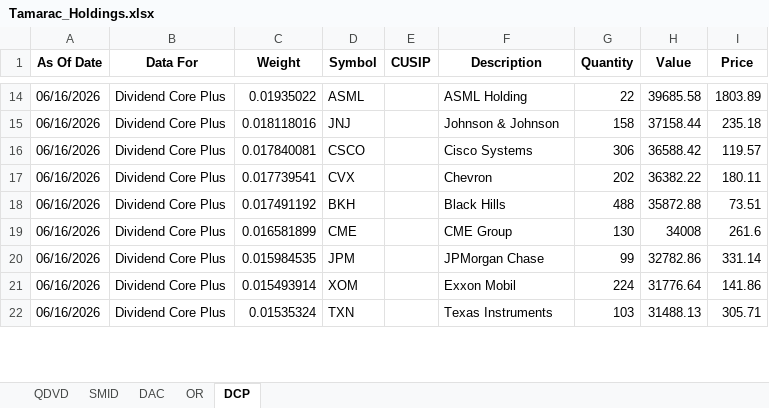
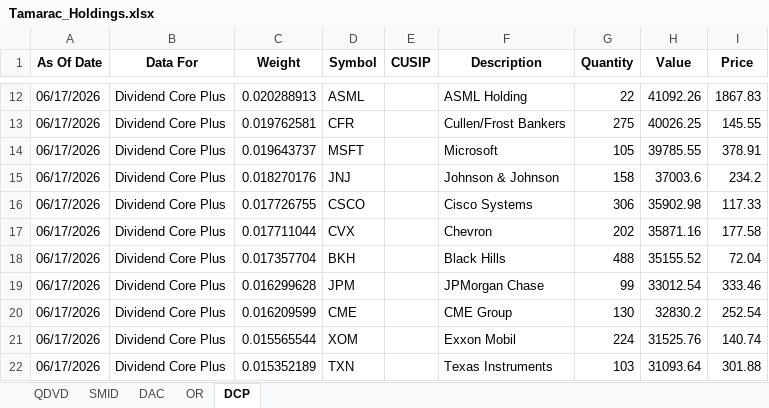
Before and after one commit to ryansadair/mcp-dashboard, an Excel workbook: data/Tamarac_Holdings.xlsx, sheet DCP, drawn as a sheet; only a part is shown, gaps mark what is left out; values as stored, in another font and other column widths than the file's, no borders; removed rows and columns are numbered as before the commit, all else as after; the diff covers the shown part only; the diff names each change by its address in the sheet, - before the commit and + after, or states it on an @@ line.

```diff
--- a/data/Tamarac_Holdings.xlsx (sheet DCP)
+++ b/data/Tamarac_Holdings.xlsx (sheet DCP)
-A12 (As Of Date): 06/16/2026
+A12 (As Of Date): 06/17/2026
-C12 (Weight): 0.01935022
+C12 (Weight): 0.020288913
-H12 (Value): 39685.58
+H12 (Value): 41092.26
-I12 (Price): 1803.89
+I12 (Price): 1867.83
+row 13: 06/17/2026 | Dividend Core Plus | 0.019762581 | CFR |  | Cullen/Frost Bankers | 275 | 40026.25 | 145.55
+row 14: 06/17/2026 | Dividend Core Plus | 0.019643737 | MSFT |  | Microsoft | 105 | 39785.55 | 378.91
-A15:A18 (As Of Date): 06/16/2026
+A15:A18 (As Of Date): 06/17/2026
-C15 (Weight): 0.018118016
+C15 (Weight): 0.018270176
-H15 (Value): 37158.44
+H15 (Value): 37003.6
-I15 (Price): 235.18
+I15 (Price): 234.2
-C16 (Weight): 0.017840081
+C16 (Weight): 0.017726755
-H16 (Value): 36588.42
+H16 (Value): 35902.98
-I16 (Price): 119.57
+I16 (Price): 117.33
-C17 (Weight): 0.017739541
+C17 (Weight): 0.017711044
-H17 (Value): 36382.22
+H17 (Value): 35871.16
-I17 (Price): 180.11
+I17 (Price): 177.58
-C18 (Weight): 0.017491192
+C18 (Weight): 0.017357704
-H18 (Value): 35872.88
+H18 (Value): 35155.52
-I18 (Price): 73.51
+I18 (Price): 72.04
-row 19: 06/16/2026 | Dividend Core Plus | 0.016581899 | CME |  | CME Group | 130 | 34008 | 261.6
-A19 (As Of Date): 06/16/2026
+A19 (As Of Date): 06/17/2026
-C19 (Weight): 0.015984535
+C19 (Weight): 0.016299628
-H19 (Value): 32782.86
+H19 (Value): 33012.54
-I19 (Price): 331.14
+I19 (Price): 333.46
+row 20: 06/17/2026 | Dividend Core Plus | 0.016209599 | CME |  | CME Group | 130 | 32830.2 | 252.54
-A21:A22 (As Of Date): 06/16/2026
+A21:A22 (As Of Date): 06/17/2026
-C21 (Weight): 0.015493914
+C21 (Weight): 0.015565544
-H21 (Value): 31776.64
+H21 (Value): 31525.76
-I21 (Price): 141.86
+I21 (Price): 140.74
-C22 (Weight): 0.01535324
+C22 (Weight): 0.015352189
-H22 (Value): 31488.13
+H22 (Value): 31093.64
-I22 (Price): 305.71
+I22 (Price): 301.88
```
Also changed, not shown: 6 added rows, 8 removed rows and 114 edited cells elsewhere in this sheet, sheet DAC, sheet QDVD, sheet OR, sheet SMID.
